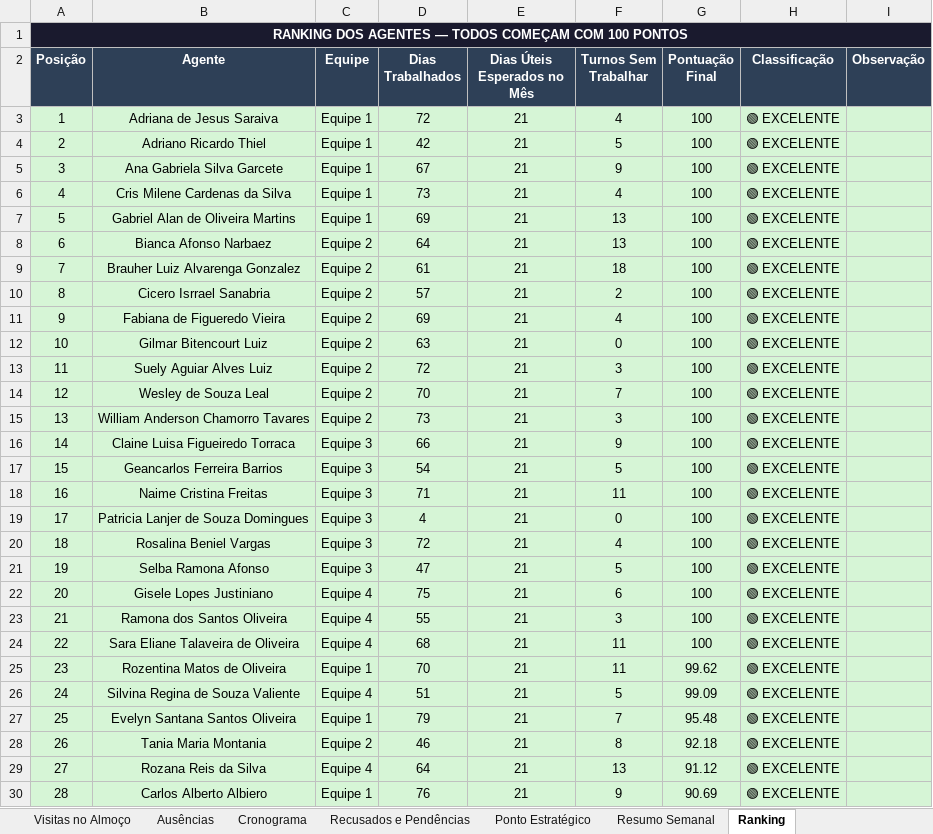
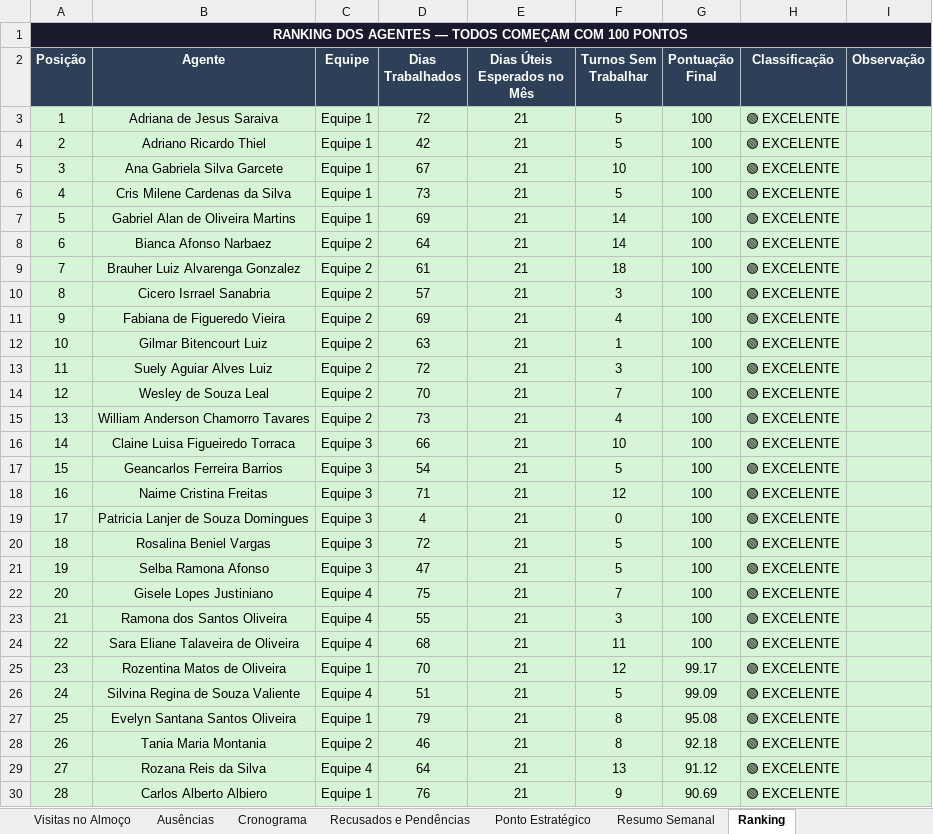
Before and after one commit to LucsDevPro/Sentinela, an Excel workbook: data/Analise_Consolidada.xlsx, sheet Ranking, drawn as a sheet; only a part is shown; values as stored, in another font and other column widths than the file's, no borders; the diff covers the shown part only; the diff names each change by its address in the sheet, - before the commit and + after, or states it on an @@ line.

```diff
--- a/data/Analise_Consolidada.xlsx (sheet Ranking)
+++ b/data/Analise_Consolidada.xlsx (sheet Ranking)
-F3 (Turnos Sem Trabalhar): 4
+F3 (Turnos Sem Trabalhar): 5
-F5 (Turnos Sem Trabalhar): 9
+F5 (Turnos Sem Trabalhar): 10
-F6 (Turnos Sem Trabalhar): 4
+F6 (Turnos Sem Trabalhar): 5
-F7:F8 (Turnos Sem Trabalhar): 13
+F7:F8 (Turnos Sem Trabalhar): 14
-F10 (Turnos Sem Trabalhar): 2
+F10 (Turnos Sem Trabalhar): 3
-F12 (Turnos Sem Trabalhar): 0
+F12 (Turnos Sem Trabalhar): 1
-F15 (Turnos Sem Trabalhar): 3
+F15 (Turnos Sem Trabalhar): 4
-F16 (Turnos Sem Trabalhar): 9
+F16 (Turnos Sem Trabalhar): 10
-F18 (Turnos Sem Trabalhar): 11
+F18 (Turnos Sem Trabalhar): 12
-F20 (Turnos Sem Trabalhar): 4
+F20 (Turnos Sem Trabalhar): 5
-F22 (Turnos Sem Trabalhar): 6
+F22 (Turnos Sem Trabalhar): 7
-F25 (Turnos Sem Trabalhar): 11
+F25 (Turnos Sem Trabalhar): 12
-G25 (Pontuação Final): 99.62
+G25 (Pontuação Final): 99.17
-F27 (Turnos Sem Trabalhar): 7
+F27 (Turnos Sem Trabalhar): 8
-G27 (Pontuação Final): 95.48
+G27 (Pontuação Final): 95.08
```
Also changed, not shown: 1 added row, 1 removed row and 53 edited cells elsewhere in this sheet, sheet Ausências, data/historico/semana_329.xlsx, data/historico/semana_330.xlsx, 33 other files.
